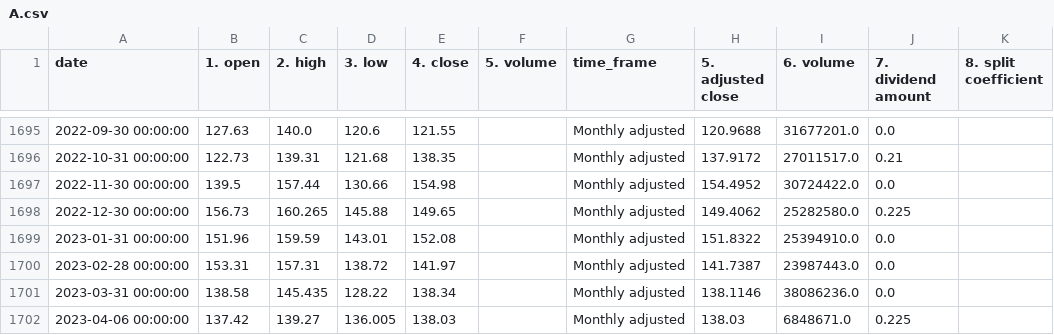
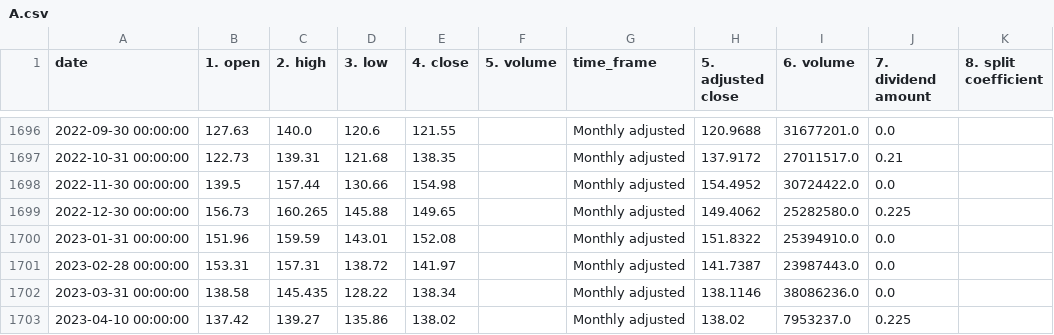
Before and after one commit to nicholasohjj/stocks_viewer, a CSV file: A.csv, drawn as a sheet; only a part is shown, gaps mark what is left out; the diff covers the shown part only.

```diff
--- a/A.csv
+++ b/A.csv
@@ -1701,2 +1702,2 @@ date,1. open,2. high,3. low,4. close,5. volume,time_frame,5. adjusted close,6. v
 2023-03-31 00:00:00,138.58,145.435,128.22,138.34,,Monthly adjusted,138.1146,38086236.0,0.0,
-2023-04-06 00:00:00,137.42,139.27,136.005,138.03,,Monthly adjusted,138.03,6848671.0,0.225,
+2023-04-10 00:00:00,137.42,139.27,135.86,138.02,,Monthly adjusted,138.02,7953237.0,0.225,
```
Also changed, not shown: 10 added rows and 9 removed rows elsewhere in this file, AAPL.csv, IBM.csv, 2 other files.
